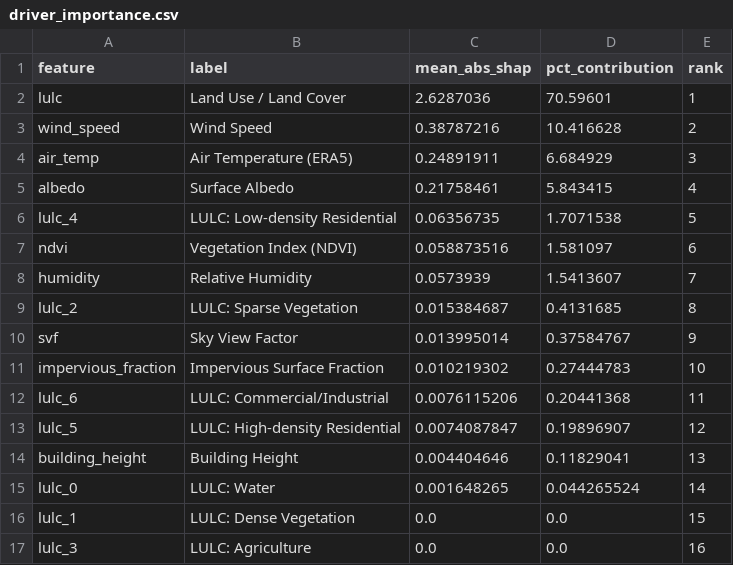
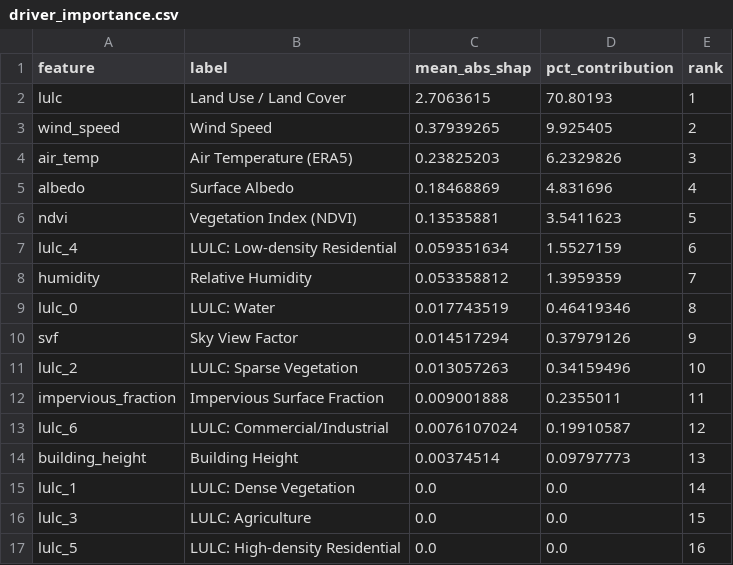
Before and after one commit to Sahilmore469/urban-heat-mitigation, a CSV file: outputs/reports/driver_importance.csv, drawn as a sheet.

```diff
--- a/outputs/reports/driver_importance.csv
+++ b/outputs/reports/driver_importance.csv
@@ -1,17 +1,17 @@
 feature,label,mean_abs_shap,pct_contribution,rank
-lulc,Land Use / Land Cover,2.6287036,70.59601,1
-wind_speed,Wind Speed,0.38787216,10.416628,2
-air_temp,Air Temperature (ERA5),0.24891911,6.684929,3
-albedo,Surface Albedo,0.21758461,5.843415,4
-lulc_4,LULC: Low-density Residential,0.06356735,1.7071538,5
-ndvi,Vegetation Index (NDVI),0.058873516,1.581097,6
-humidity,Relative Humidity,0.0573939,1.5413607,7
-lulc_2,LULC: Sparse Vegetation,0.015384687,0.4131685,8
-svf,Sky View Factor,0.013995014,0.37584767,9
-impervious_fraction,Impervious Surface Fraction,0.010219302,0.27444783,10
-lulc_6,LULC: Commercial/Industrial,0.0076115206,0.20441368,11
-lulc_5,LULC: High-density Residential,0.0074087847,0.19896907,12
-building_height,Building Height,0.004404646,0.11829041,13
-lulc_0,LULC: Water,0.001648265,0.044265524,14
-lulc_1,LULC: Dense Vegetation,0.0,0.0,15
-lulc_3,LULC: Agriculture,0.0,0.0,16
+lulc,Land Use / Land Cover,2.7063615,70.80193,1
+wind_speed,Wind Speed,0.37939265,9.925405,2
+air_temp,Air Temperature (ERA5),0.23825203,6.2329826,3
+albedo,Surface Albedo,0.18468869,4.831696,4
+ndvi,Vegetation Index (NDVI),0.13535881,3.5411623,5
+lulc_4,LULC: Low-density Residential,0.059351634,1.5527159,6
+humidity,Relative Humidity,0.053358812,1.3959359,7
+lulc_0,LULC: Water,0.017743519,0.46419346,8
+svf,Sky View Factor,0.014517294,0.37979126,9
+lulc_2,LULC: Sparse Vegetation,0.013057263,0.34159496,10
+impervious_fraction,Impervious Surface Fraction,0.009001888,0.2355011,11
+lulc_6,LULC: Commercial/Industrial,0.0076107024,0.19910587,12
+building_height,Building Height,0.00374514,0.09797773,13
+lulc_1,LULC: Dense Vegetation,0.0,0.0,14
+lulc_3,LULC: Agriculture,0.0,0.0,15
+lulc_5,LULC: High-density Residential,0.0,0.0,16
```
Also changed, not shown: outputs/reports/driver_categories.csv, outputs/reports/scenario_summary.csv, 24 other files.
